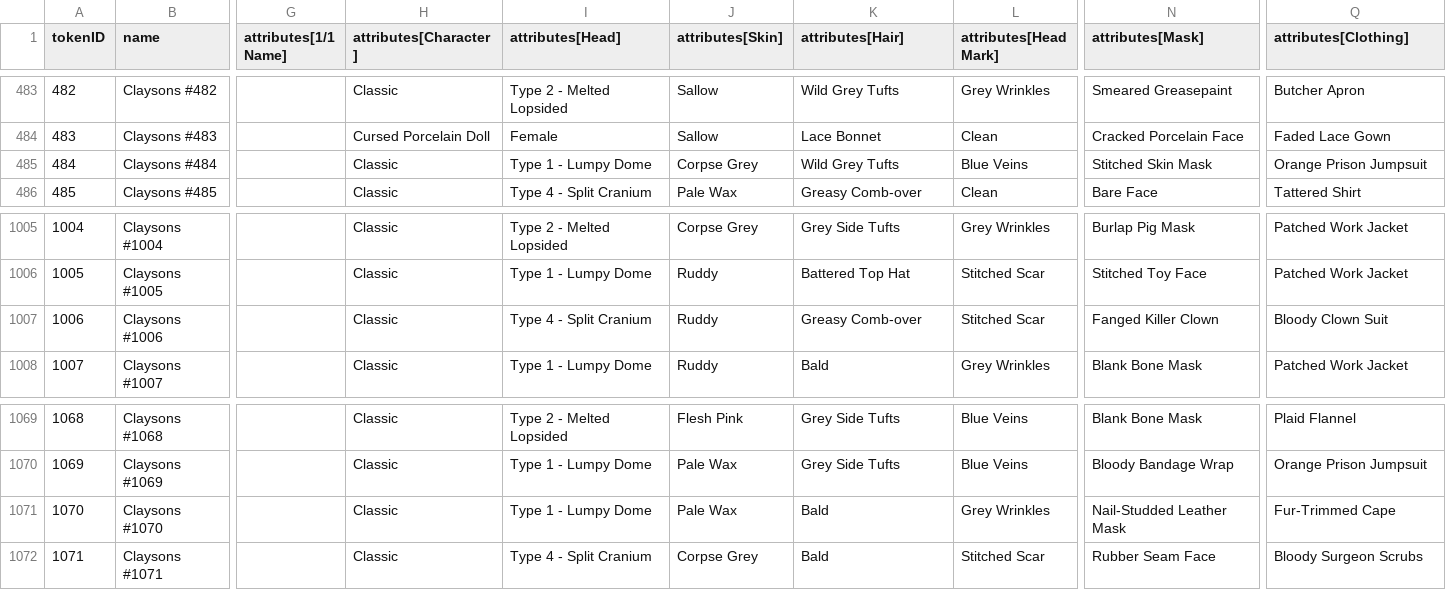
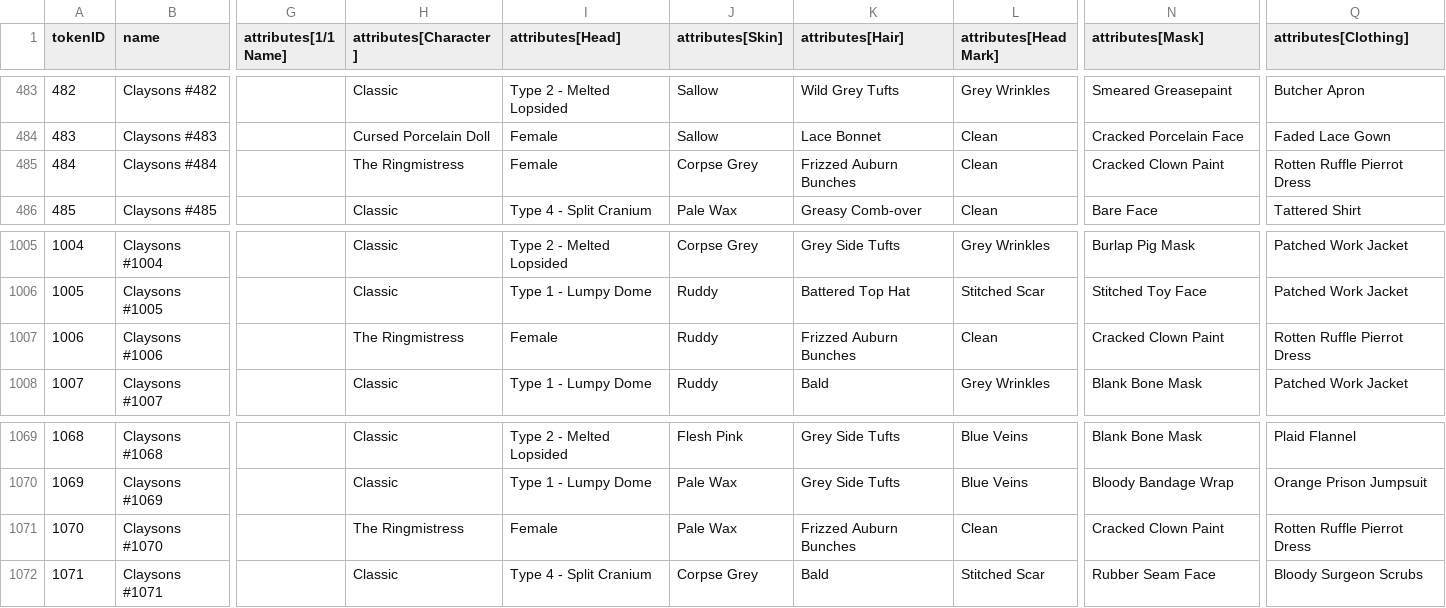
Before and after one commit to georgexmeta/SBN13thNFT, a CSV file: output/opensea/metadata.csv, drawn as a sheet; only a part is shown, gaps mark what is left out; the diff covers the shown part only; the diff names each change by its address in the sheet, - before the commit and + after, or states it on an @@ line.

```diff
--- a/output/opensea/metadata.csv
+++ b/output/opensea/metadata.csv
-H485 (attributes[Character]): Classic
+H485 (attributes[Character]): The Ringmistress
-I485 (attributes[Head]): Type 1 - Lumpy Dome
+I485 (attributes[Head]): Female
-K485 (attributes[Hair]): Wild Grey Tufts
+K485 (attributes[Hair]): Frizzed Auburn Bunches
-L485 (attributes[Head Mark]): Blue Veins
+L485 (attributes[Head Mark]): Clean
-N485 (attributes[Mask]): Stitched Skin Mask
+N485 (attributes[Mask]): Cracked Clown Paint
-Q485 (attributes[Clothing]): Orange Prison Jumpsuit
+Q485 (attributes[Clothing]): Rotten Ruffle Pierrot Dress
-H1007 (attributes[Character]): Classic
+H1007 (attributes[Character]): The Ringmistress
-I1007 (attributes[Head]): Type 4 - Split Cranium
+I1007 (attributes[Head]): Female
-K1007 (attributes[Hair]): Greasy Comb-over
+K1007 (attributes[Hair]): Frizzed Auburn Bunches
-L1007 (attributes[Head Mark]): Stitched Scar
+L1007 (attributes[Head Mark]): Clean
-N1007 (attributes[Mask]): Fanged Killer Clown
+N1007 (attributes[Mask]): Cracked Clown Paint
-Q1007 (attributes[Clothing]): Bloody Clown Suit
+Q1007 (attributes[Clothing]): Rotten Ruffle Pierrot Dress
-H1071 (attributes[Character]): Classic
+H1071 (attributes[Character]): The Ringmistress
-I1071 (attributes[Head]): Type 1 - Lumpy Dome
+I1071 (attributes[Head]): Female
-K1071 (attributes[Hair]): Bald
+K1071 (attributes[Hair]): Frizzed Auburn Bunches
-L1071 (attributes[Head Mark]): Grey Wrinkles
+L1071 (attributes[Head Mark]): Clean
-N1071 (attributes[Mask]): Nail-Studded Leather Mask
+N1071 (attributes[Mask]): Cracked Clown Paint
-Q1071 (attributes[Clothing]): Fur-Trimmed Cape
+Q1071 (attributes[Clothing]): Rotten Ruffle Pierrot Dress
```
Also changed, not shown: 33 edited cells elsewhere in this file, 11 other files.
